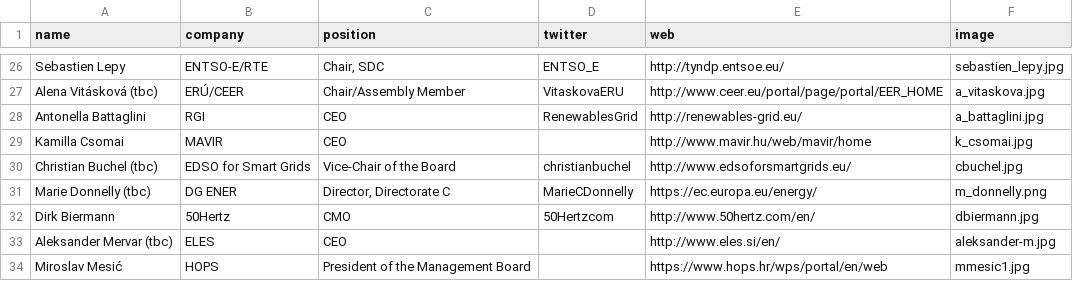
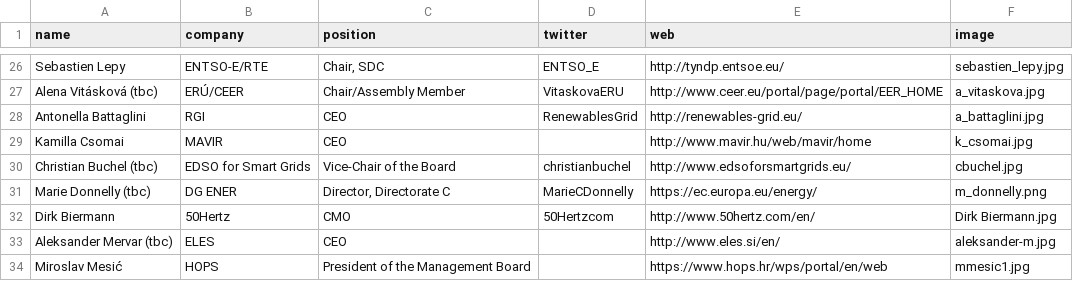
Before and after one commit to entsoe-web/cee-conf, a CSV file: _data/speakers.csv, drawn as a sheet; only a part is shown, gaps mark what is left out.

Commit message:
Update speakers.csv

```diff
--- a/_data/speakers.csv
+++ b/_data/speakers.csv
@@ -31,3 +31,3 @@ Christian Buchel (tbc),EDSO for Smart Grids,Vice-Chair of the Board,christianbuc
 Marie Donnelly (tbc),DG ENER,"Director, Directorate C",MarieCDonnelly,https://ec.europa.eu/energy/,m_donnelly.png
-Dirk Biermann,50Hertz,CMO,50Hertzcom,http://www.50hertz.com/en/,dbiermann.jpg
+Dirk Biermann,50Hertz,CMO,50Hertzcom,http://www.50hertz.com/en/,Dirk Biermann.jpg
 Aleksander Mervar (tbc),ELES,CEO,,http://www.eles.si/en/,aleksander-m.jpg
```
